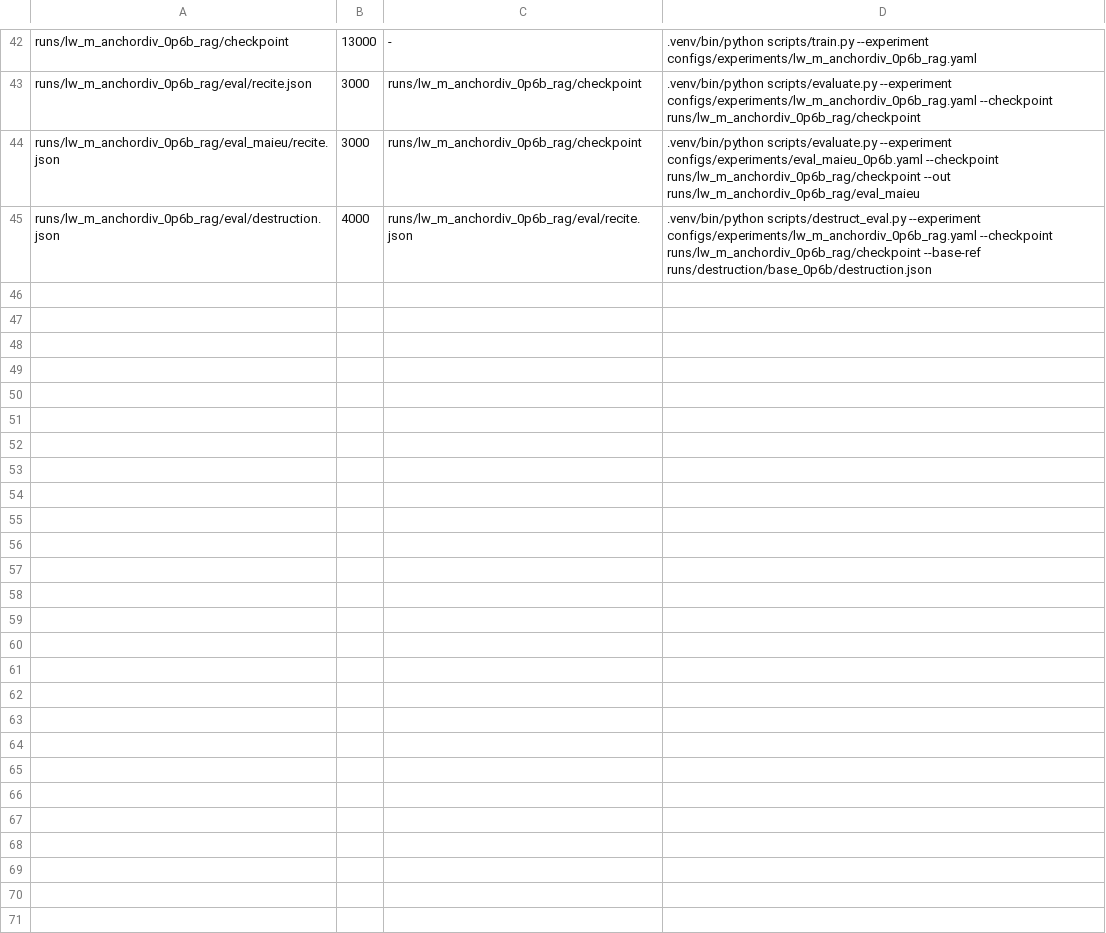
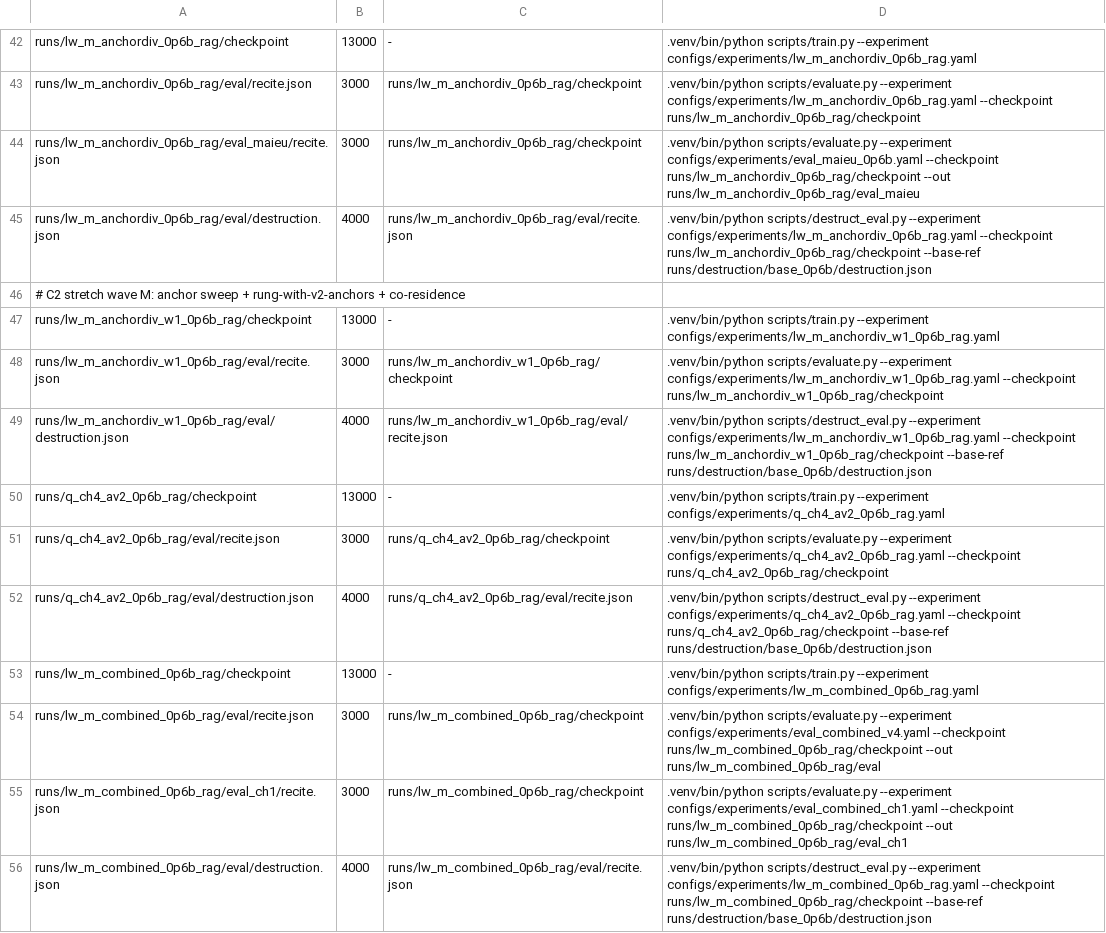
Before and after one commit to arivero/selfupdate, a TSV file: scripts/queue.tsv, drawn as a sheet; only a part is shown, gaps mark what is left out.

```diff
--- a/scripts/queue.tsv
+++ b/scripts/queue.tsv
@@ -45 +45,12 @@ runs/lw_m_anchordiv_0p6b_rag/eval_maieu/recite.json	3000	runs/lw_m_anchordiv_0p6
 runs/lw_m_anchordiv_0p6b_rag/eval/destruction.json	4000	runs/lw_m_anchordiv_0p6b_rag/eval/recite.json	.venv/bin/python scripts/destruct_eval.py --experiment configs/experiments/lw_m_anchordiv_0p6b_rag.yaml --checkpoint runs/lw_m_anchordiv_0p6b_rag/checkpoint --base-ref runs/destruction/base_0p6b/destruction.json
+# C2 stretch wave M: anchor sweep + rung-with-v2-anchors + co-residence
+runs/lw_m_anchordiv_w1_0p6b_rag/checkpoint	13000	-	.venv/bin/python scripts/train.py --experiment configs/experiments/lw_m_anchordiv_w1_0p6b_rag.yaml
+runs/lw_m_anchordiv_w1_0p6b_rag/eval/recite.json	3000	runs/lw_m_anchordiv_w1_0p6b_rag/checkpoint	.venv/bin/python scripts/evaluate.py --experiment configs/experiments/lw_m_anchordiv_w1_0p6b_rag.yaml --checkpoint runs/lw_m_anchordiv_w1_0p6b_rag/checkpoint
+runs/lw_m_anchordiv_w1_0p6b_rag/eval/destruction.json	4000	runs/lw_m_anchordiv_w1_0p6b_rag/eval/recite.json	.venv/bin/python scripts/destruct_eval.py --experiment configs/experiments/lw_m_anchordiv_w1_0p6b_rag.yaml --checkpoint runs/lw_m_anchordiv_w1_0p6b_rag/checkpoint --base-ref runs/destruction/base_0p6b/destruction.json
+runs/q_ch4_av2_0p6b_rag/checkpoint	13000	-	.venv/bin/python scripts/train.py --experiment configs/experiments/q_ch4_av2_0p6b_rag.yaml
+runs/q_ch4_av2_0p6b_rag/eval/recite.json	3000	runs/q_ch4_av2_0p6b_rag/checkpoint	.venv/bin/python scripts/evaluate.py --experiment configs/experiments/q_ch4_av2_0p6b_rag.yaml --checkpoint runs/q_ch4_av2_0p6b_rag/checkpoint
+runs/q_ch4_av2_0p6b_rag/eval/destruction.json	4000	runs/q_ch4_av2_0p6b_rag/eval/recite.json	.venv/bin/python scripts/destruct_eval.py --experiment configs/experiments/q_ch4_av2_0p6b_rag.yaml --checkpoint runs/q_ch4_av2_0p6b_rag/checkpoint --base-ref runs/destruction/base_0p6b/destruction.json
+runs/lw_m_combined_0p6b_rag/checkpoint	13000	-	.venv/bin/python scripts/train.py --experiment configs/experiments/lw_m_combined_0p6b_rag.yaml
+runs/lw_m_combined_0p6b_rag/eval/recite.json	3000	runs/lw_m_combined_0p6b_rag/checkpoint	.venv/bin/python scripts/evaluate.py --experiment configs/experiments/eval_combined_v4.yaml --checkpoint runs/lw_m_combined_0p6b_rag/checkpoint --out runs/lw_m_combined_0p6b_rag/eval
+runs/lw_m_combined_0p6b_rag/eval_ch1/recite.json	3000	runs/lw_m_combined_0p6b_rag/checkpoint	.venv/bin/python scripts/evaluate.py --experiment configs/experiments/eval_combined_ch1.yaml --checkpoint runs/lw_m_combined_0p6b_rag/checkpoint --out runs/lw_m_combined_0p6b_rag/eval_ch1
+runs/lw_m_combined_0p6b_rag/eval/destruction.json	4000	runs/lw_m_combined_0p6b_rag/eval/recite.json	.venv/bin/python scripts/destruct_eval.py --experiment configs/experiments/lw_m_combined_0p6b_rag.yaml --checkpoint runs/lw_m_combined_0p6b_rag/checkpoint --base-ref runs/destruction/base_0p6b/destruction.json
```
Also changed, not shown: 6 other files.
